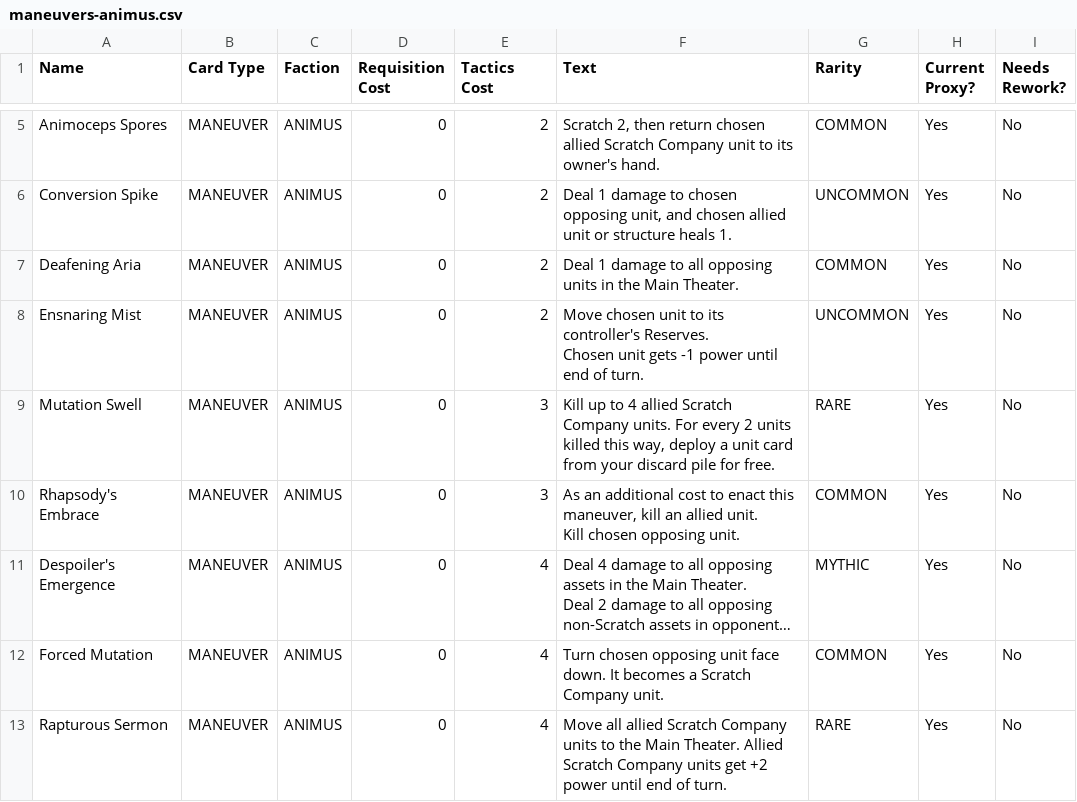
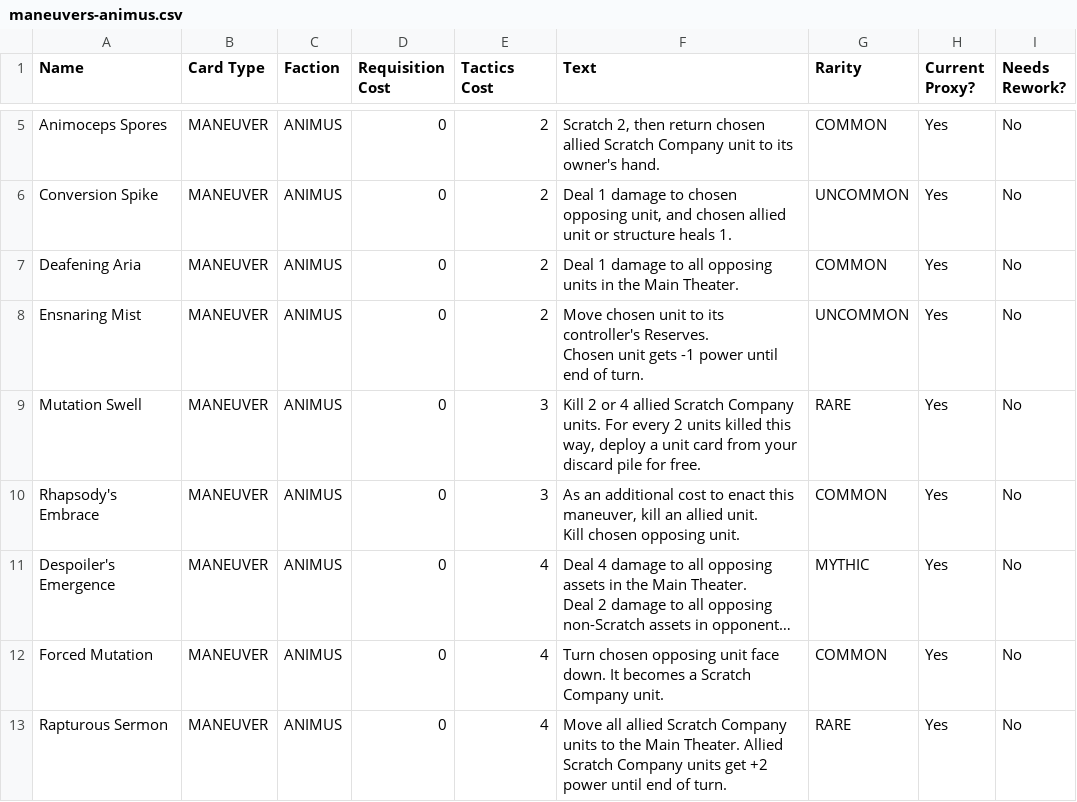
Before and after one commit to hailstorm01/animus-mundi, a CSV file: data/cards/maneuvers-animus.csv, drawn as a sheet; only a part is shown, gaps mark what is left out; long unchanged cells end in …; the diff names each change by its address in the sheet, - before the commit and + after, or states it on an @@ line.

Commit message:
fix(cards): standardize Mutation Swell targeting multiples in CSV

```diff
--- a/data/cards/maneuvers-animus.csv
+++ b/data/cards/maneuvers-animus.csv
-F9 (Text): Kill up to 4 allied…
+F9 (Text): Kill 2 or 4 allied…
```
